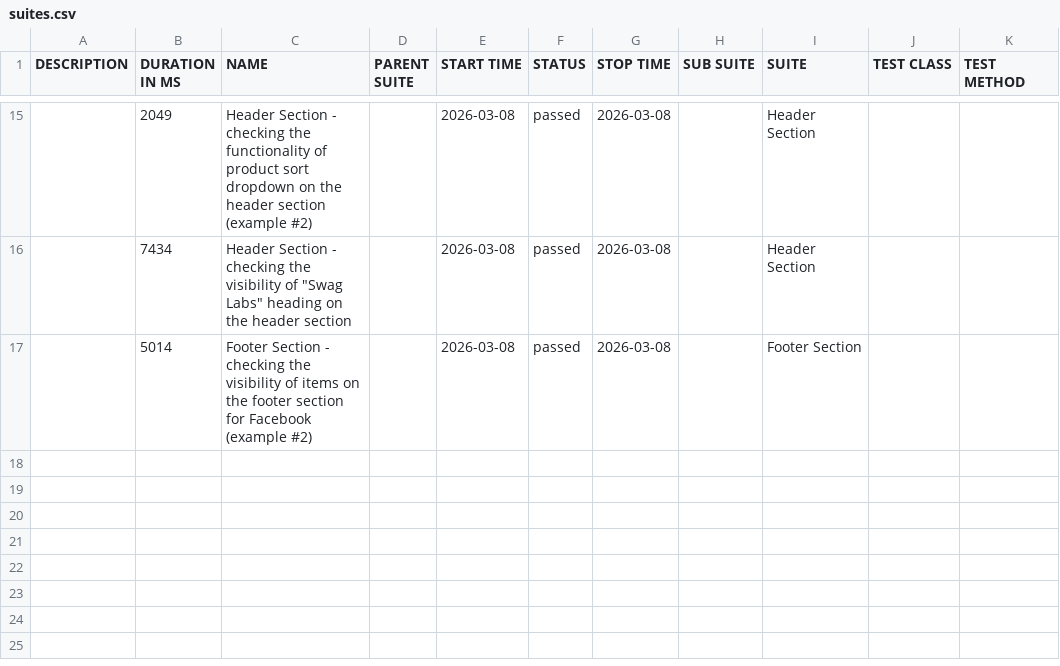
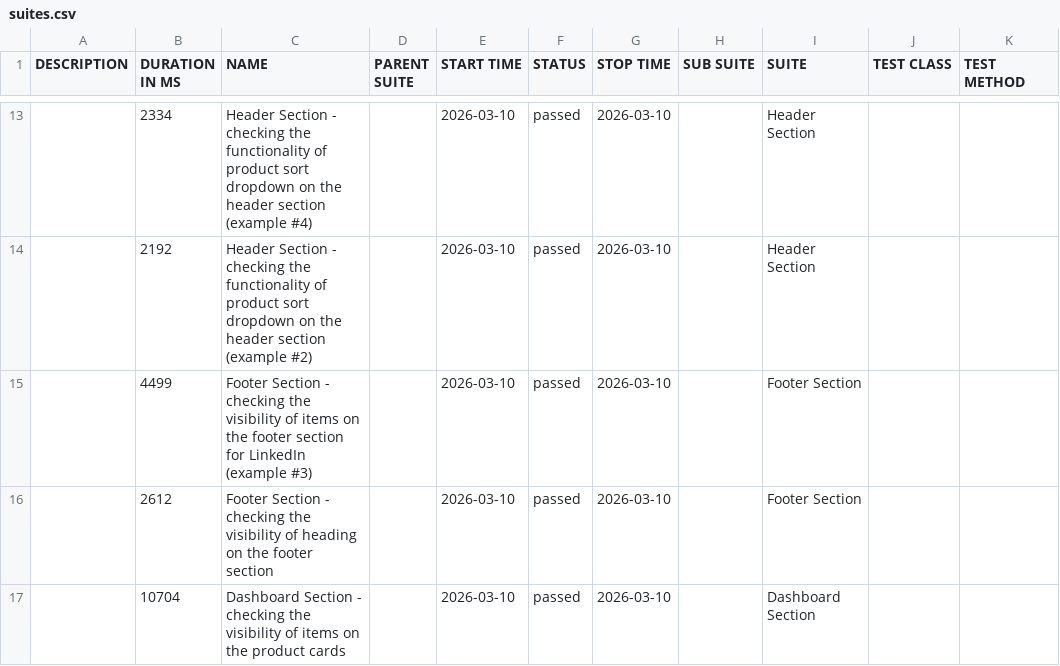
Before and after one commit to Danishs112/Swag-Labs-Demo, a CSV file: data/suites.csv, drawn as a sheet; only a part is shown, gaps mark what is left out; the diff covers the shown part only.

```diff
--- a/data/suites.csv
+++ b/data/suites.csv
@@ -15,3 +13,5 @@
-"","2049","Header Section - checking the functionality of product sort dropdown on the header section (example #2)","","2026-03-08","passed","2026-03-08","","Header Section","",""
-"","7434","Header Section - checking the visibility of ""Swag Labs"" heading on the header section","","2026-03-08","passed","2026-03-08","","Header Section","",""
-"","5014","Footer Section - checking the visibility of items on the footer section for Facebook (example #2)","","2026-03-08","passed","2026-03-08","","Footer Section","",""
+"","2334","Header Section - checking the functionality of product sort dropdown on the header section (example #4)","","2026-03-10","passed","2026-03-10","","Header Section","",""
+"","2192","Header Section - checking the functionality of product sort dropdown on the header section (example #2)","","2026-03-10","passed","2026-03-10","","Header Section","",""
+"","4499","Footer Section - checking the visibility of items on the footer section for LinkedIn (example #3)","","2026-03-10","passed","2026-03-10","","Footer Section","",""
+"","2612","Footer Section - checking the visibility of heading on the footer section","","2026-03-10","passed","2026-03-10","","Footer Section","",""
+"","10704","Dashboard Section - checking the visibility of items on the product cards","","2026-03-10","passed","2026-03-10","","Dashboard Section","",""
```
Also changed, not shown: 4 added rows, 6 removed rows and 25 edited cells elsewhere in this file, data/behaviors.csv, 46 other files.
